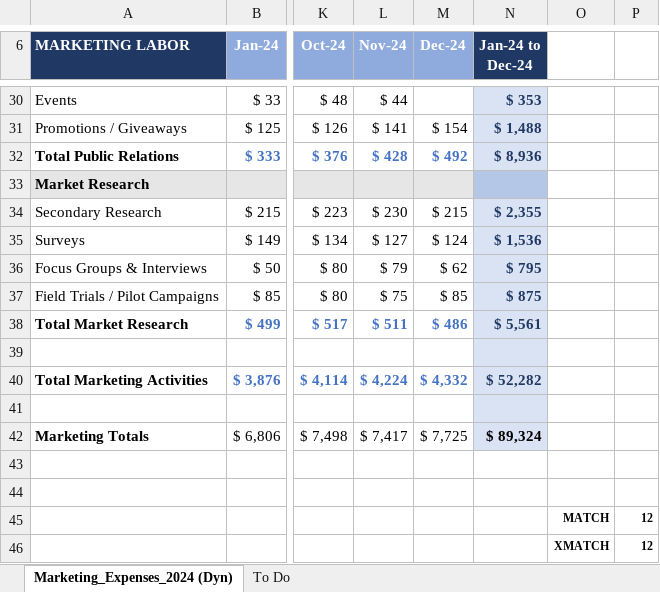
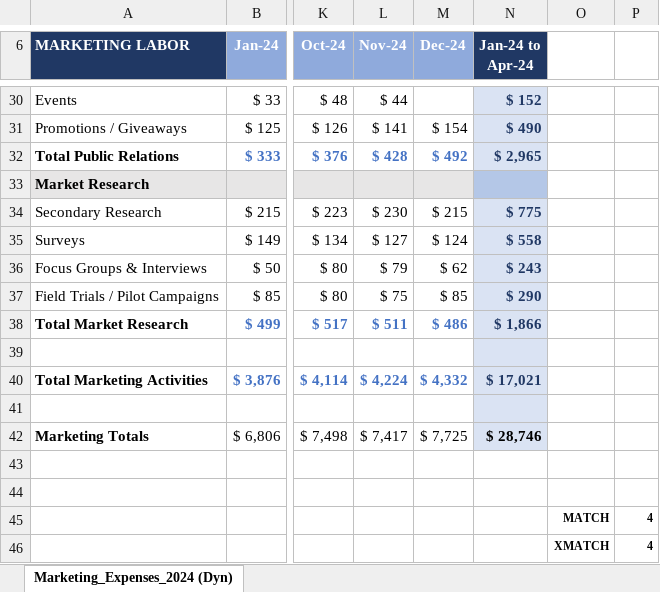
Before and after one commit to sbrown-analytics/dynamic-marketing-expense-model, an Excel workbook: SB_Dynamic_Marketing_Expense_Model_2024.xlsx, sheet Marketing_Expenses_2024 (Dyn), drawn as a sheet; only a part is shown, gaps mark what is left out; values as stored, in another font and other column widths than the file's, no borders; charts and pictures and conditional formats not drawn; the diff covers the shown part only; the diff names each change by its address in the sheet, - before the commit and + after, or states it on an @@ line.

Commit message:
Replaced expense report to edit tabs

```diff
--- a/SB_Dynamic_Marketing_Expense_Model_2024.xlsx (sheet Marketing_Expenses_2024 (Dyn))
+++ b/SB_Dynamic_Marketing_Expense_Model_2024.xlsx (sheet Marketing_Expenses_2024 (Dyn))
-sheet tab: To Do
-N6: Jan-24 to Dec-24
+N6: Jan-24 to Apr-24
-N30 (Jan-24 to Apr-24): $ 353
+N30 (Jan-24 to Apr-24): $ 152
-N31 (Jan-24 to Apr-24): $ 1,488
+N31 (Jan-24 to Apr-24): $ 490
-N32 (Jan-24 to Apr-24): $ 8,936
+N32 (Jan-24 to Apr-24): $ 2,965
-N34 (Jan-24 to Apr-24): $ 2,355
+N34 (Jan-24 to Apr-24): $ 775
-N35 (Jan-24 to Apr-24): $ 1,536
+N35 (Jan-24 to Apr-24): $ 558
-N36 (Jan-24 to Apr-24): $ 795
+N36 (Jan-24 to Apr-24): $ 243
-N37 (Jan-24 to Apr-24): $ 875
+N37 (Jan-24 to Apr-24): $ 290
-N38 (Jan-24 to Apr-24): $ 5,561
+N38 (Jan-24 to Apr-24): $ 1,866
-N40 (Jan-24 to Apr-24): $ 52,282
+N40 (Jan-24 to Apr-24): $ 17,021
-N42 (Jan-24 to Apr-24): $ 89,324
+N42 (Jan-24 to Apr-24): $ 28,746
-P45:P46: 12
+P45:P46: 4
```
Also changed, not shown: 19 edited cells elsewhere in this sheet.
